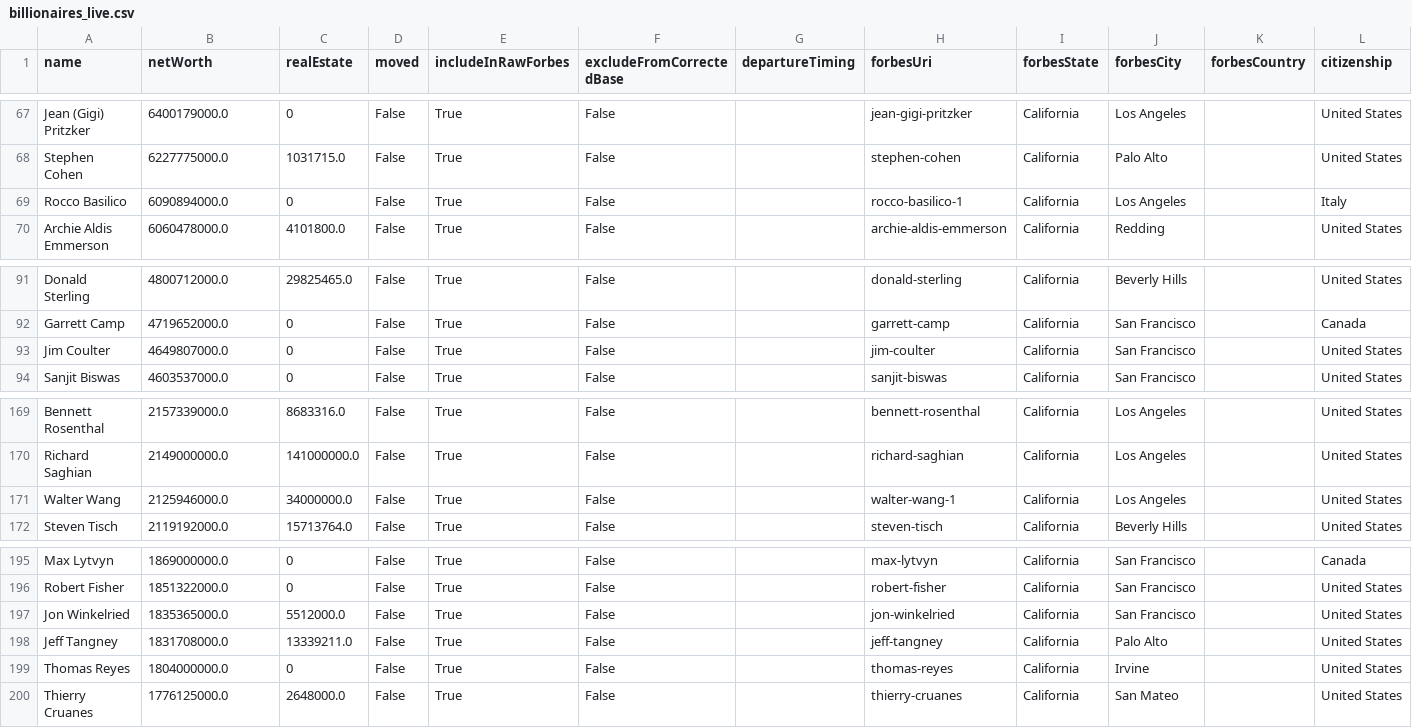
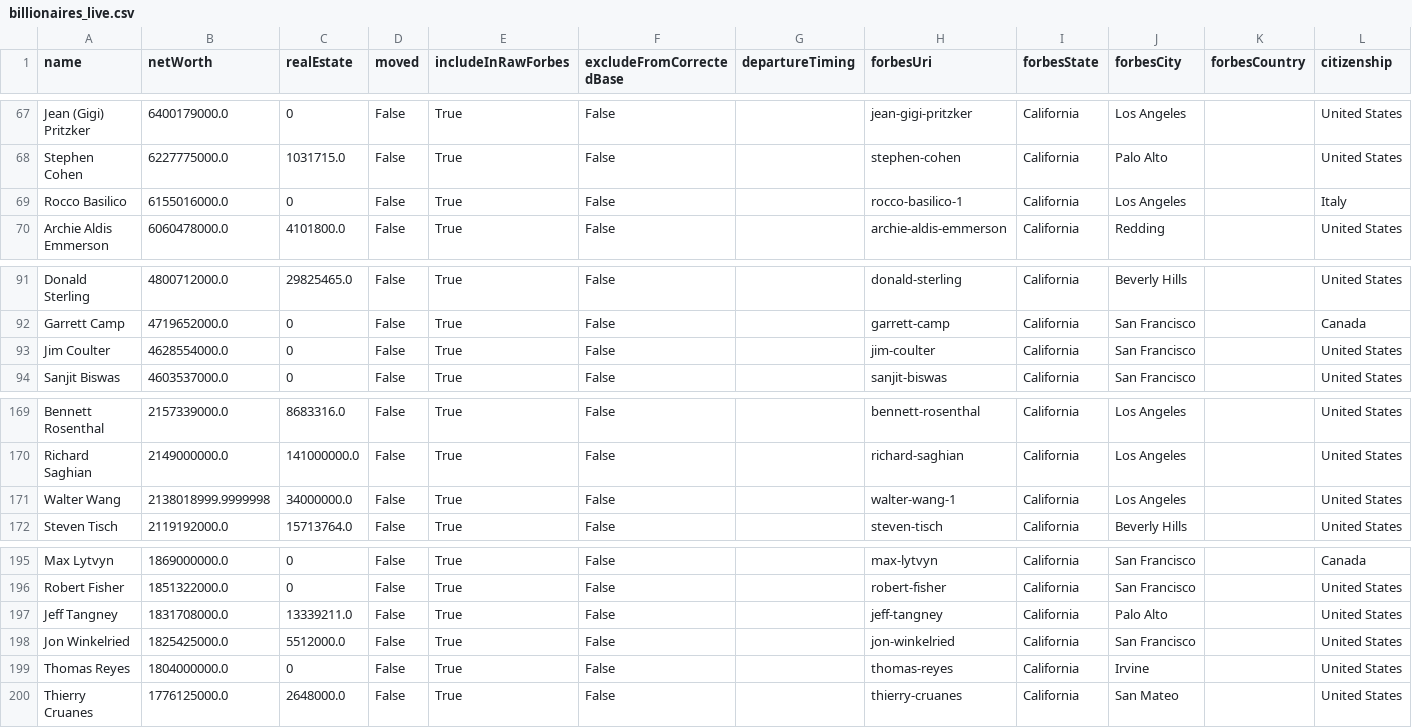
Before and after one commit to PolicyEngine/california-wealth-tax, a CSV file: data/billionaires_live.csv, drawn as a sheet; only a part is shown, gaps mark what is left out.

```diff
--- a/data/billionaires_live.csv
+++ b/data/billionaires_live.csv
@@ -68,3 +68,3 @@ Jean (Gigi) Pritzker,6400179000.0,0,False,True,False,,jean-gigi-pritzker,Califor
 Stephen Cohen,6227775000.0,1031715.0,False,True,False,,stephen-cohen,California,Palo Alto,,United States
-Rocco Basilico,6090894000.0,0,False,True,False,,rocco-basilico-1,California,Los Angeles,,Italy
+Rocco Basilico,6155016000.0,0,False,True,False,,rocco-basilico-1,California,Los Angeles,,Italy
 Archie Aldis Emmerson,6060478000.0,4101800.0,False,True,False,,archie-aldis-emmerson,California,Redding,,United States
@@ -92,3 +92,3 @@ Donald Sterling,4800712000.0,29825465.0,False,True,False,,donald-sterling,Califo
 Garrett Camp,4719652000.0,0,False,True,False,,garrett-camp,California,San Francisco,,Canada
-Jim Coulter,4649807000.0,0,False,True,False,,jim-coulter,California,San Francisco,,United States
+Jim Coulter,4628554000.0,0,False,True,False,,jim-coulter,California,San Francisco,,United States
 Sanjit Biswas,4603537000.0,0,False,True,False,,sanjit-biswas,California,San Francisco ,,United States
@@ -170,3 +170,3 @@ Bennett Rosenthal,2157339000.0,8683316.0,False,True,False,,bennett-rosenthal,Cal
 Richard Saghian,2149000000.0,141000000.0,False,True,False,,richard-saghian,California,Los Angeles,,United States
-Walter Wang,2125946000.0,34000000.0,False,True,False,,walter-wang-1,California,Los Angeles,,United States
+Walter Wang,2138018999.9999998,34000000.0,False,True,False,,walter-wang-1,California,Los Angeles,,United States
 Steven Tisch,2119192000.0,15713764.0,False,True,False,,steven-tisch,California,Beverly Hills,,United States
@@ -196,4 +196,4 @@ Max Lytvyn,1869000000.0,0,False,True,False,,max-lytvyn,California,San Francisco,
 Robert Fisher,1851322000.0,0,False,True,False,,robert-fisher,California,San Francisco,,United States
-Jon Winkelried,1835365000.0,5512000.0,False,True,False,,jon-winkelried,California,San Francisco,,United States
 Jeff Tangney,1831708000.0,13339211.0,False,True,False,,jeff-tangney,California,Palo Alto,,United States
+Jon Winkelried,1825425000.0,5512000.0,False,True,False,,jon-winkelried,California,San Francisco,,United States
 Thomas Reyes,1804000000.0,0,False,True,False,,thomas-reyes,California,Irvine,,United States
```
Also changed, not shown: 6 other files.
